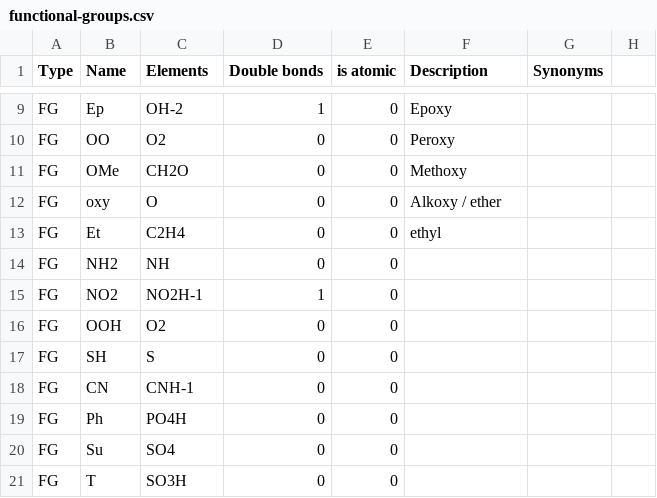
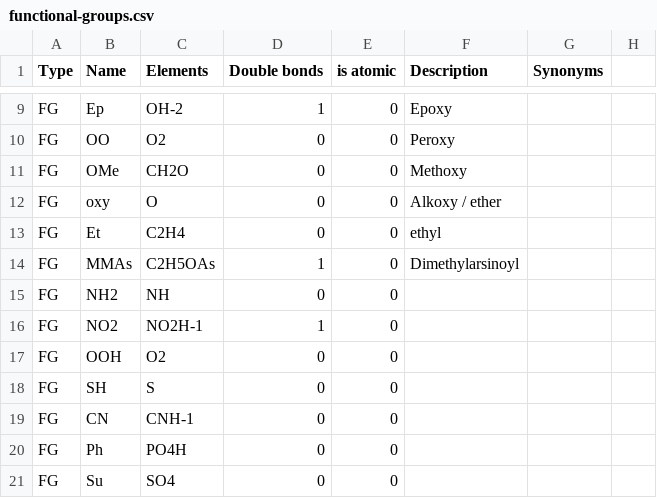
Before and after one commit to lifs-tools/rgoslin, a CSV file: data/goslin/functional-groups.csv, drawn as a sheet; only a part is shown, gaps mark what is left out; the shorter side is filled out with more unchanged rows; the diff names each change by its address in the sheet, - before the commit and + after, or states it on an @@ line.

```diff
--- a/data/goslin/functional-groups.csv
+++ b/data/goslin/functional-groups.csv
+row 14: FG | MMAs | C2H5OAs | 1 | 0 | Dimethylarsinoyl
```
Also changed, not shown: data/goslin/lipid-list.csv, data/goslin/testfiles/lipid-masses.csv, 6 other files.
